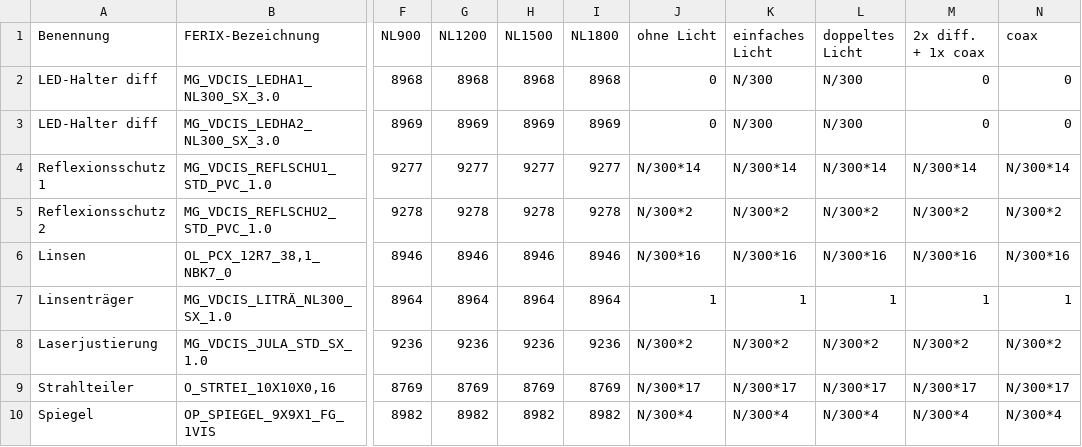
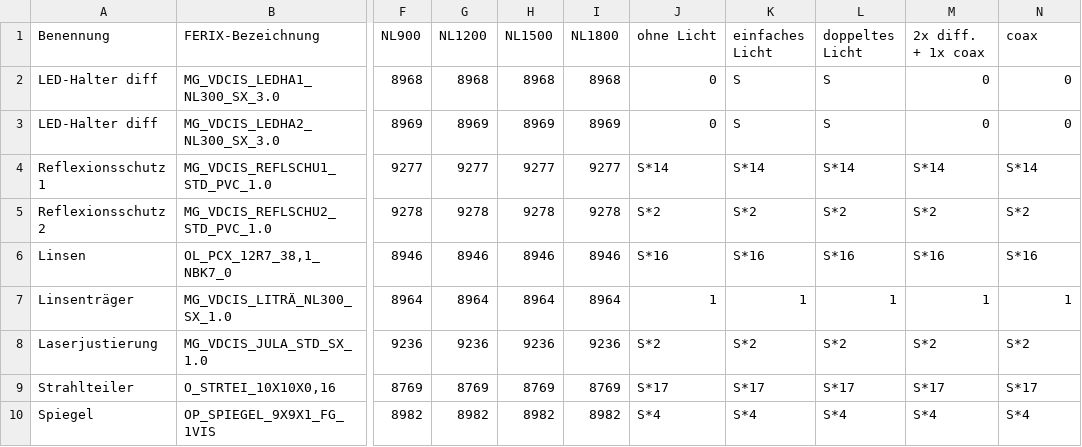
Before and after one commit to TichawaVision/Konfigurator, a CSV file: src/tivi/cis/vdcis/Mechanics.csv, drawn as a sheet; only a part is shown, gaps mark what is left out; the diff covers the shown part only; the diff names each change by its address in the sheet, - before the commit and + after, or states it on an @@ line.

Commit message:
Corrections for VDCIS Datasheet

```diff
--- a/src/tivi/cis/vdcis/Mechanics.csv
+++ b/src/tivi/cis/vdcis/Mechanics.csv
-K2:K3 (einfaches Licht): N/300
+K2:K3 (einfaches Licht): S
-L2:L3 (doppeltes Licht): N/300
+L2:L3 (doppeltes Licht): S
-J4 (ohne Licht): N/300*14
+J4 (ohne Licht): S*14
-K4 (einfaches Licht): N/300*14
+K4 (einfaches Licht): S*14
-L4 (doppeltes Licht): N/300*14
+L4 (doppeltes Licht): S*14
-M4 (2x diff. + 1x coax): N/300*14
+M4 (2x diff. + 1x coax): S*14
-N4 (coax): N/300*14
+N4 (coax): S*14
-J5 (ohne Licht): N/300*2
+J5 (ohne Licht): S*2
-K5 (einfaches Licht): N/300*2
+K5 (einfaches Licht): S*2
-L5 (doppeltes Licht): N/300*2
+L5 (doppeltes Licht): S*2
-M5 (2x diff. + 1x coax): N/300*2
+M5 (2x diff. + 1x coax): S*2
-N5 (coax): N/300*2
+N5 (coax): S*2
-J6 (ohne Licht): N/300*16
+J6 (ohne Licht): S*16
-K6 (einfaches Licht): N/300*16
+K6 (einfaches Licht): S*16
-L6 (doppeltes Licht): N/300*16
+L6 (doppeltes Licht): S*16
-M6 (2x diff. + 1x coax): N/300*16
+M6 (2x diff. + 1x coax): S*16
-N6 (coax): N/300*16
+N6 (coax): S*16
-J8 (ohne Licht): N/300*2
+J8 (ohne Licht): S*2
-K8 (einfaches Licht): N/300*2
+K8 (einfaches Licht): S*2
-L8 (doppeltes Licht): N/300*2
+L8 (doppeltes Licht): S*2
-M8 (2x diff. + 1x coax): N/300*2
+M8 (2x diff. + 1x coax): S*2
-N8 (coax): N/300*2
+N8 (coax): S*2
-J9 (ohne Licht): N/300*17
+J9 (ohne Licht): S*17
-K9 (einfaches Licht): N/300*17
+K9 (einfaches Licht): S*17
-L9 (doppeltes Licht): N/300*17
+L9 (doppeltes Licht): S*17
-M9 (2x diff. + 1x coax): N/300*17
+M9 (2x diff. + 1x coax): S*17
-N9 (coax): N/300*17
+N9 (coax): S*17
-J10 (ohne Licht): N/300*4
+J10 (ohne Licht): S*4
-K10 (einfaches Licht): N/300*4
+K10 (einfaches Licht): S*4
-L10 (doppeltes Licht): N/300*4
+L10 (doppeltes Licht): S*4
-M10 (2x diff. + 1x coax): N/300*4
+M10 (2x diff. + 1x coax): S*4
-N10 (coax): N/300*4
+N10 (coax): S*4
```
Also changed, not shown: 75 edited cells elsewhere in this file, src/tivi/cis/Prices.csv, src/tivi/cis/sensBoards.csv, 7 other files.
